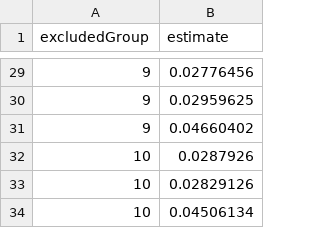
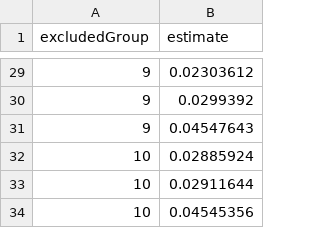
Before and after one commit to CWFC-CCFB/lerfobforesttools, a CSV file: src/lerfob/predictor/mathilde/0_MathildeDbhIncCovParms.csv, drawn as a sheet; only a part is shown, gaps mark what is left out; the diff covers the shown part only.

```diff
--- a/src/lerfob/predictor/mathilde/0_MathildeDbhIncCovParms.csv
+++ b/src/lerfob/predictor/mathilde/0_MathildeDbhIncCovParms.csv
@@ -29,6 +29,6 @@
-9,0.02776456
-9,0.02959625
-9,0.04660402
-10,0.0287926
-10,0.02829126
-10,0.04506134
+9,0.02303612
+9,0.0299392
+9,0.04547643
+10,0.02885924
+10,0.02911644
+10,0.04545356
```
Also changed, not shown: 27 edited cells elsewhere in this file, src/lerfob/predictor/mathilde/0_MathildeDbhIncBeta.csv, src/lerfob/predictor/mathilde/0_MathildeDbhIncOmega.csv, 2 other files.
